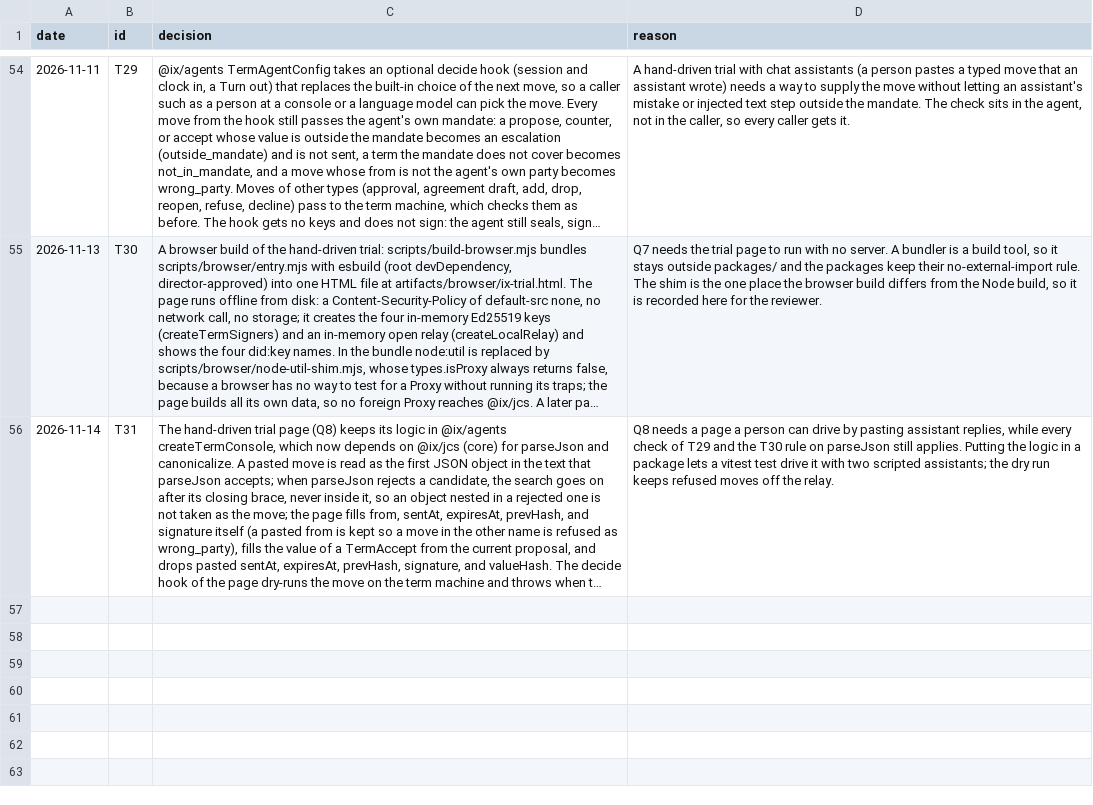
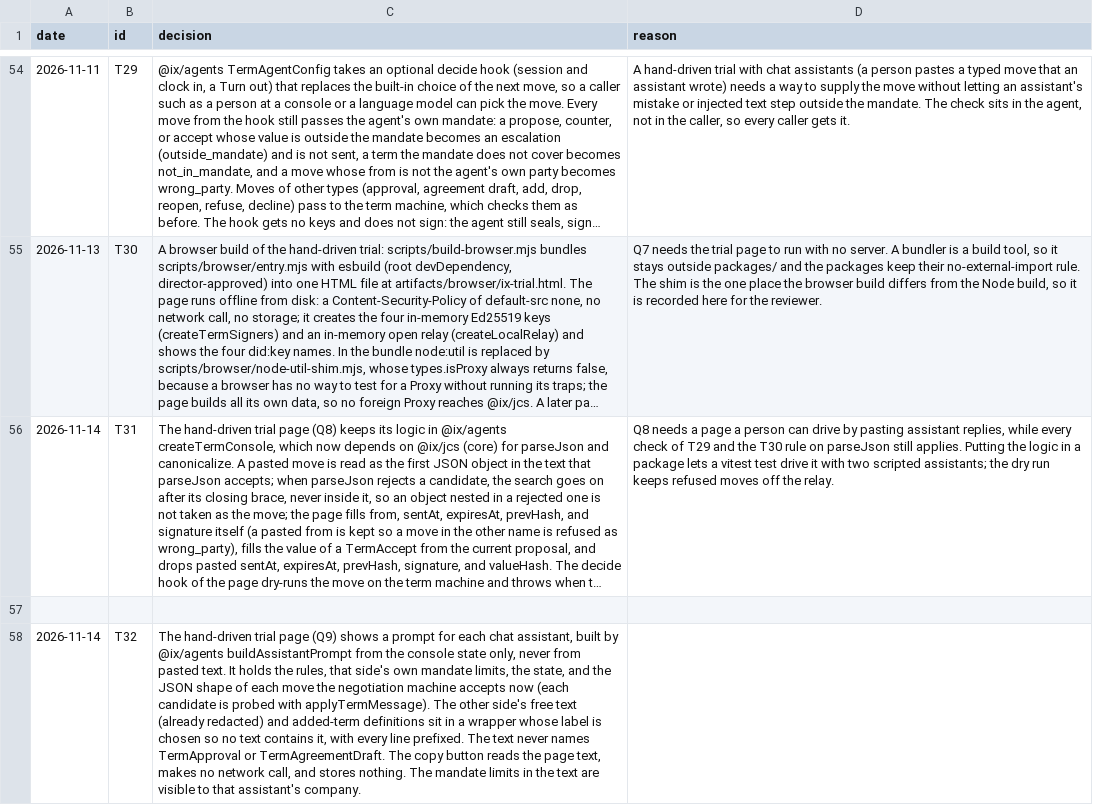
Before and after one commit to ranma-s/a2aix, a TSV file: decisions.tsv, drawn as a sheet; only a part is shown, gaps mark what is left out; long unchanged cells end in …; the diff names each change by its address in the sheet, - before the commit and + after, or states it on an @@ line.

```diff
--- a/decisions.tsv
+++ b/decisions.tsv
+row 57: (empty)
+row 58: 2026-11-14 | T32 | The hand-driven trial page (Q9) shows a prompt for each chat assistant, built by @ix/agents buildAssistantPrompt from the console state only, never from pasted text. It holds the rules, that side's own mandate limits, the state, and the JSON shape of each move the negotiation machine accepts now (each candidate is probed with applyTermMessage). The other side's free text (already redacted) and added-term definitions sit in a wrapper whose label is chosen so no text contains it, with every line prefixed. The text never names TermApproval or TermAgreementDraft. The copy button reads the page text, makes no network call, and stores nothing. The mandate limits in the text are visible to that assistant's company.
```
Also changed, not shown: 7 other files.
